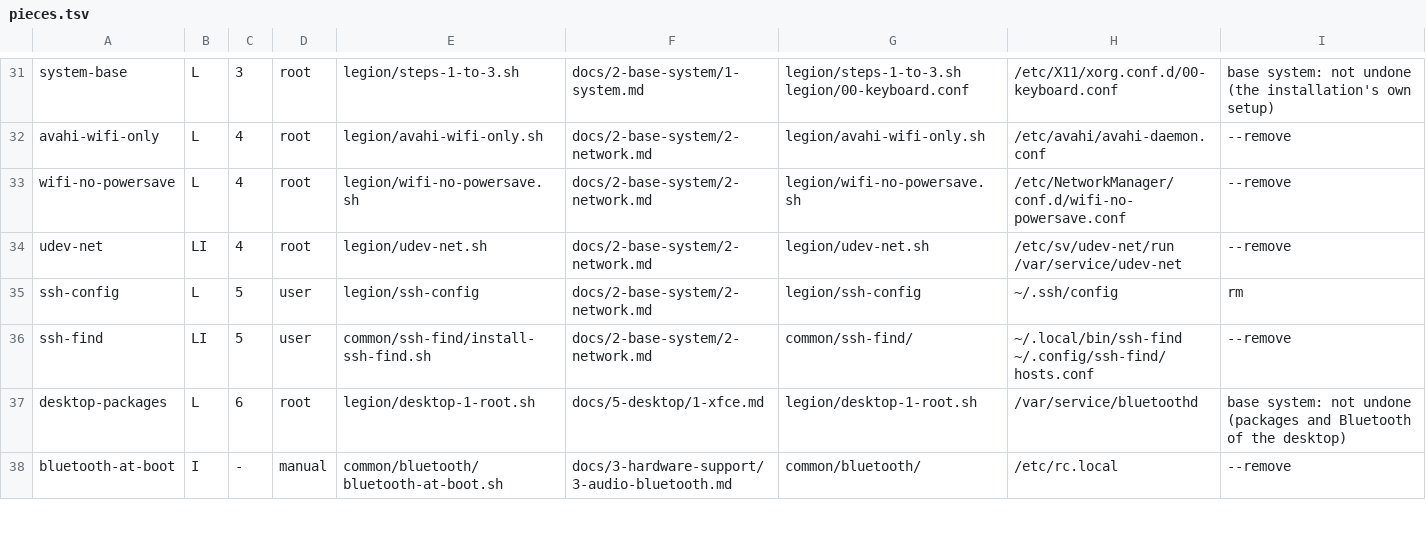
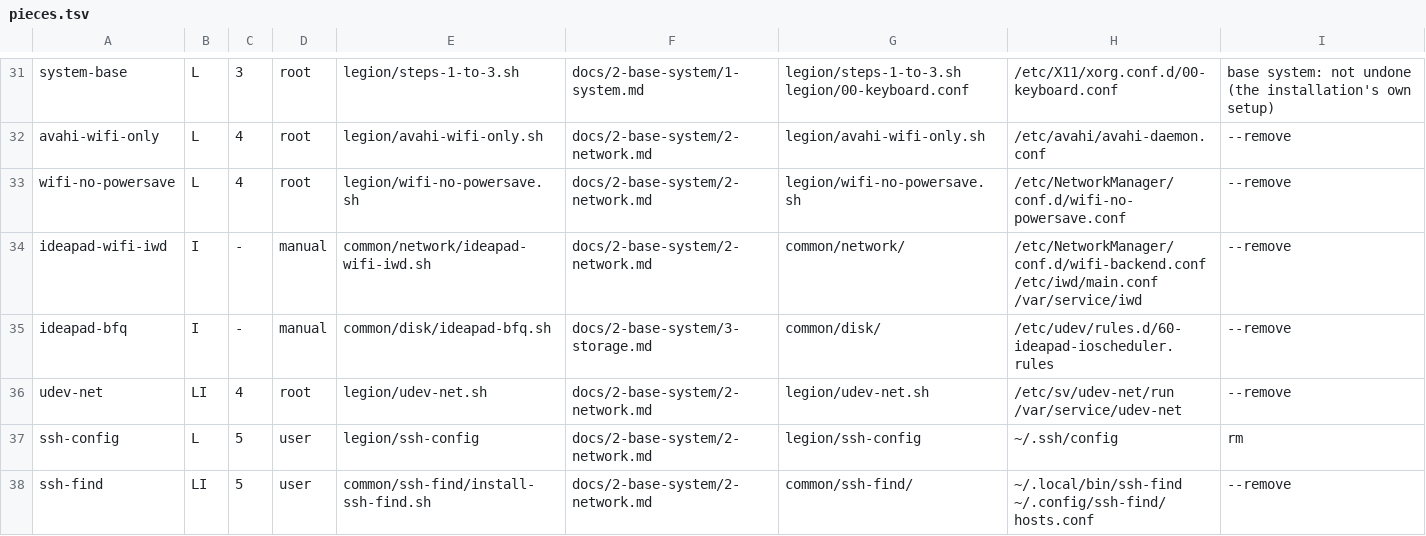
Before and after one commit to isaac30503/void-legion-go2, a TSV file: install/pieces.tsv, drawn as a sheet; only a part is shown, gaps mark what is left out; the shorter side is filled out with more unchanged rows.

```diff
--- a/install/pieces.tsv
+++ b/install/pieces.tsv
@@ -33,2 +33,4 @@ avahi-wifi-only	L	4	root	legion/avahi-wifi-only.sh	docs/2-base-system/2-network.
 wifi-no-powersave	L	4	root	legion/wifi-no-powersave.sh	docs/2-base-system/2-network.md	legion/wifi-no-powersave.sh	/etc/NetworkManager/conf.d/wifi-no-powersave.conf	--remove
+ideapad-wifi-iwd	I	-	manual	common/network/ideapad-wifi-iwd.sh	docs/2-base-system/2-network.md	common/network/	/etc/NetworkManager/conf.d/wifi-backend.conf /etc/iwd/main.conf /var/service/iwd	--remove
+ideapad-bfq	I	-	manual	common/disk/ideapad-bfq.sh	docs/2-base-system/3-storage.md	common/disk/	/etc/udev/rules.d/60-ideapad-ioscheduler.rules	--remove
 udev-net	LI	4	root	legion/udev-net.sh	docs/2-base-system/2-network.md	legion/udev-net.sh	/etc/sv/udev-net/run /var/service/udev-net	--remove
```
Also changed, not shown: 6 other files.
